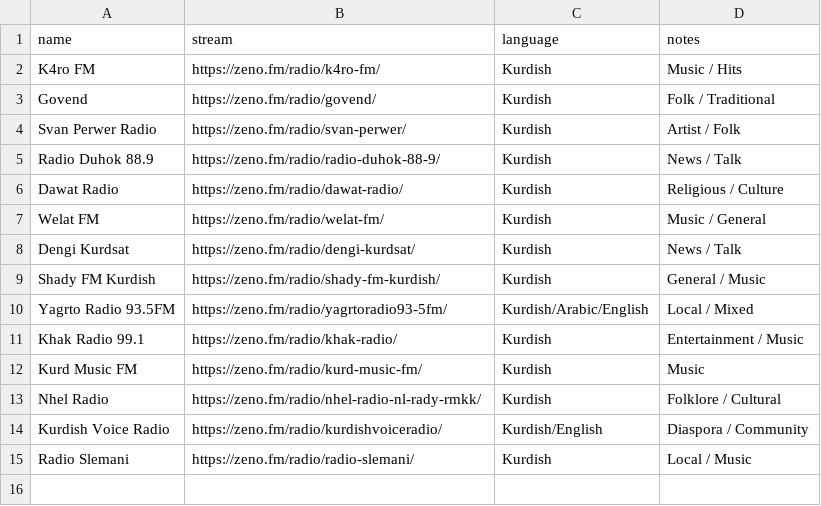
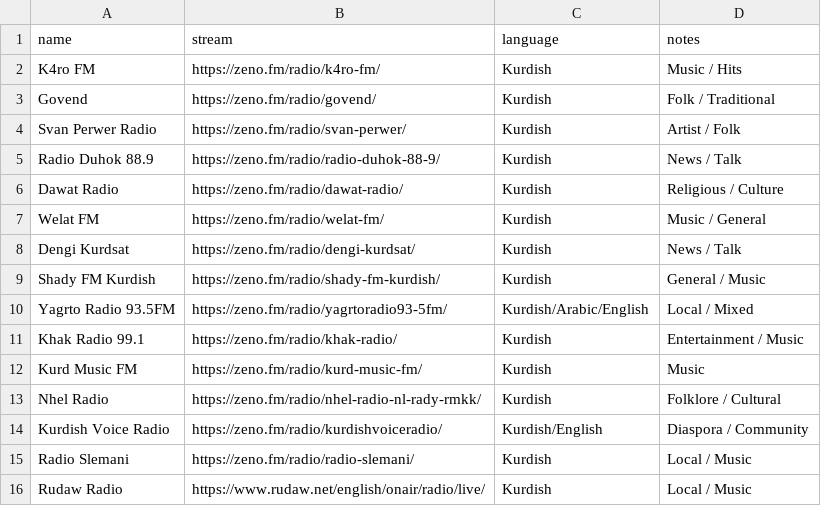
Before and after one commit to Rizzat89/kurdish-radios, a CSV file: stations.csv, drawn as a sheet.

Commit message:
stations.csv

```diff
--- a/stations.csv
+++ b/stations.csv
@@ -15 +15,2 @@ Kurdish Voice Radio,https://zeno.fm/radio/kurdishvoiceradio/,Kurdish/English,Dia
 Radio Slemani,https://zeno.fm/radio/radio-slemani/,Kurdish,Local / Music
+Rudaw Radio,https://www.rudaw.net/english/onair/radio/live/,Kurdish,Local / Music
```
